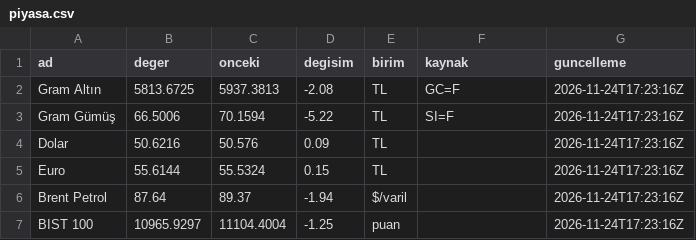
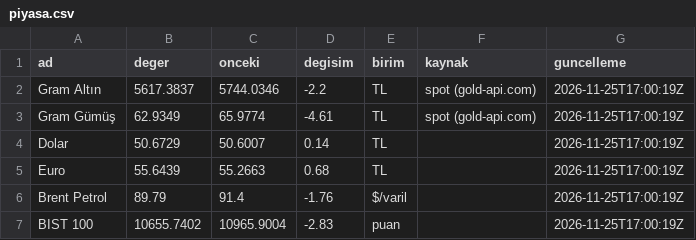
Before and after one commit to erdoganturhan1986-maker/Taksitlio-Haber-Kaynagi, a CSV file: data/piyasa.csv, drawn as a sheet.

```diff
--- a/data/piyasa.csv
+++ b/data/piyasa.csv
@@ -1,7 +1,7 @@
 ad,deger,onceki,degisim,birim,kaynak,guncelleme
-Gram Altın,5813.6725,5937.3813,-2.08,TL,GC=F,2026-11-24T17:23:16Z
-Gram Gümüş,66.5006,70.1594,-5.22,TL,SI=F,2026-11-24T17:23:16Z
-Dolar,50.6216,50.576,0.09,TL,,2026-11-24T17:23:16Z
-Euro,55.6144,55.5324,0.15,TL,,2026-11-24T17:23:16Z
-Brent Petrol,87.64,89.37,-1.94,$/varil,,2026-11-24T17:23:16Z
-BIST 100,10965.9297,11104.4004,-1.25,puan,,2026-11-24T17:23:16Z
+Gram Altın,5617.3837,5744.0346,-2.2,TL,spot (gold-api.com),2026-11-25T17:00:19Z
+Gram Gümüş,62.9349,65.9774,-4.61,TL,spot (gold-api.com),2026-11-25T17:00:19Z
+Dolar,50.6729,50.6007,0.14,TL,,2026-11-25T17:00:19Z
+Euro,55.6439,55.2663,0.68,TL,,2026-11-25T17:00:19Z
+Brent Petrol,89.79,91.4,-1.76,$/varil,,2026-11-25T17:00:19Z
+BIST 100,10655.7402,10965.9004,-2.83,puan,,2026-11-25T17:00:19Z
```
